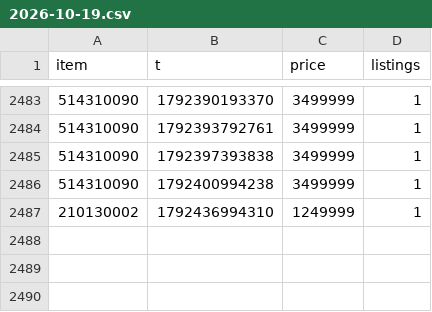
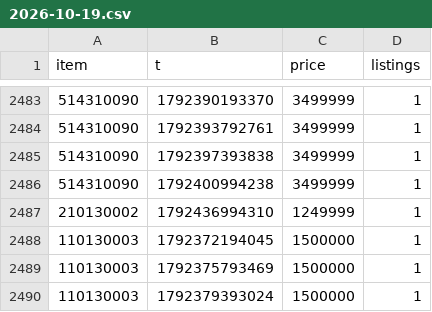
Before and after one commit to Xoudusz/aion2-craft-releases, a CSV file: history/12301/2026-10-19.csv, drawn as a sheet; only a part is shown, gaps mark what is left out; the diff names each change by its address in the sheet, - before the commit and + after, or states it on an @@ line.

```diff
--- a/history/12301/2026-10-19.csv
+++ b/history/12301/2026-10-19.csv
+row 2488: 110130003 | 1792372194045 | 1500000 | 1
+row 2489: 110130003 | 1792375793469 | 1500000 | 1
+row 2490: 110130003 | 1792379393024 | 1500000 | 1
```
Also changed, not shown: 2 other files.
